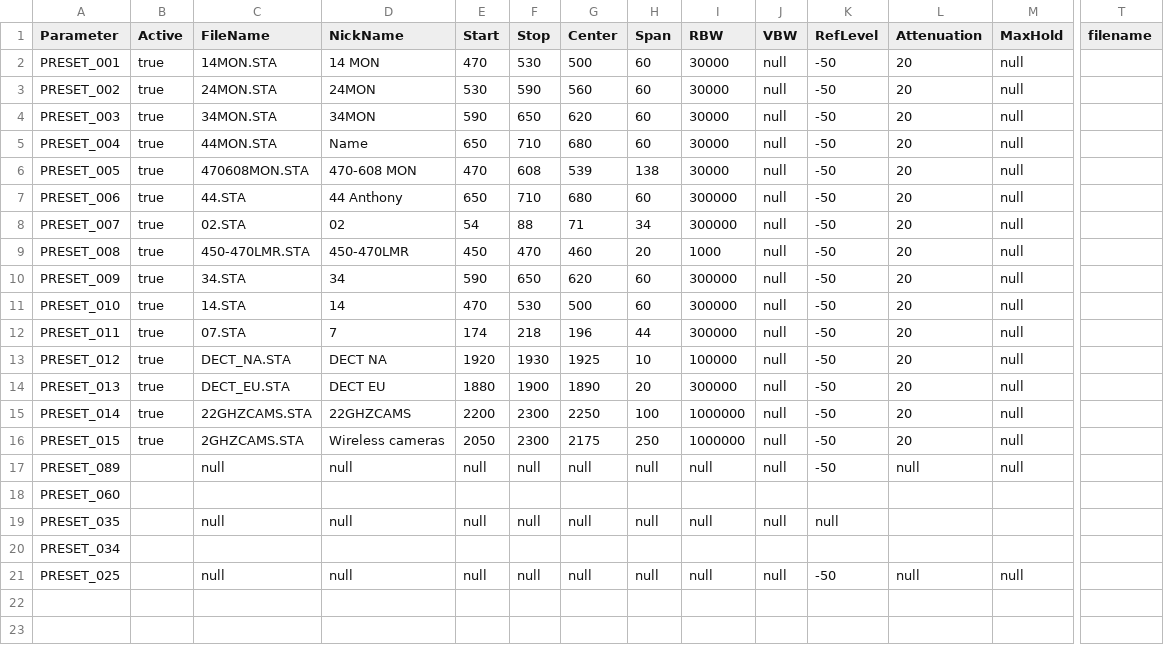
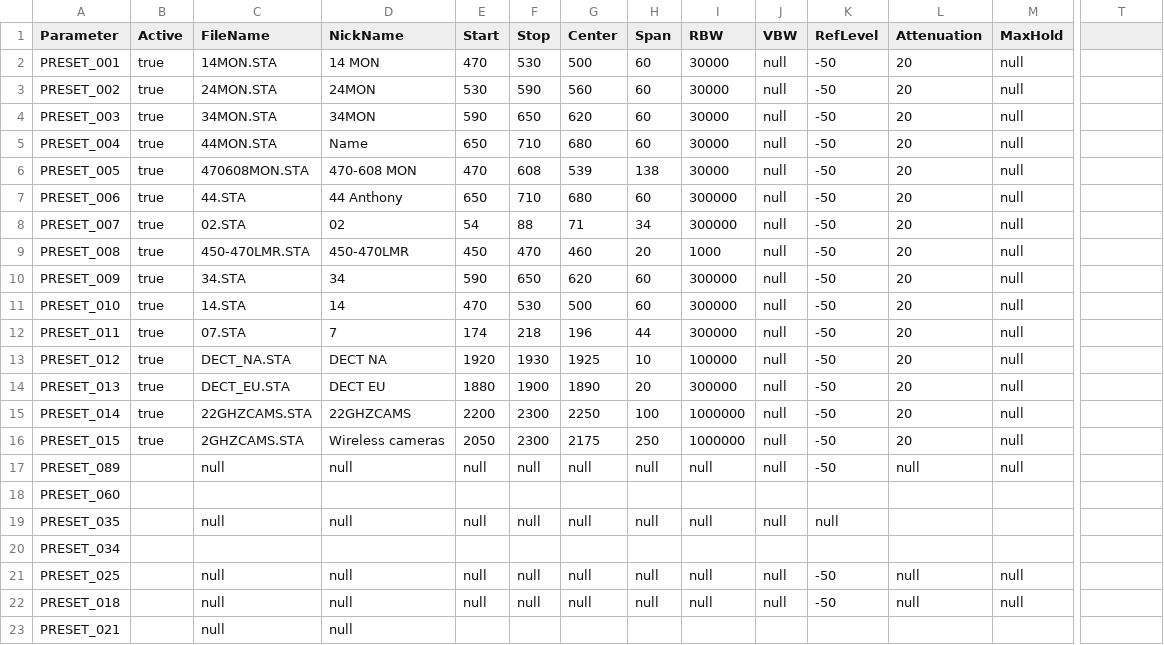
Before and after one commit to APKaudio/OPEN-AIR, a CSV file: DATA/presets.csv, drawn as a sheet; only a part is shown, gaps mark what is left out; rows hold the shown columns only; the diff names each change by its address in the sheet, - before the commit and + after, or states it on an @@ line.

```diff
--- a/DATA/presets.csv
+++ b/DATA/presets.csv
-T1: filename
+T1: (empty)
+row 22: PRESET_018 |  | null | null | null | null | null | null | null | null | -50 | null | null
+row 23: PRESET_021 |  | null | null
```
Also changed, not shown: 6 other files.
